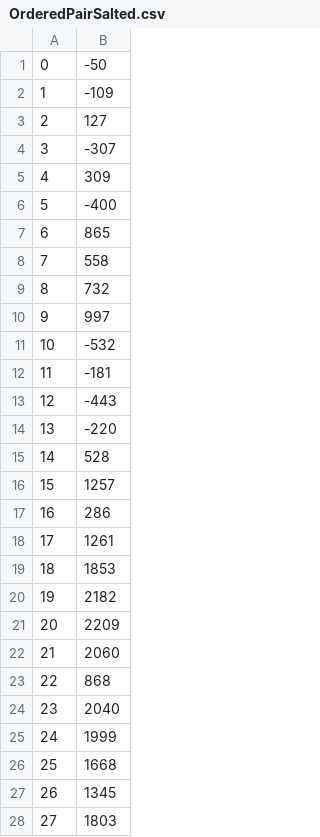
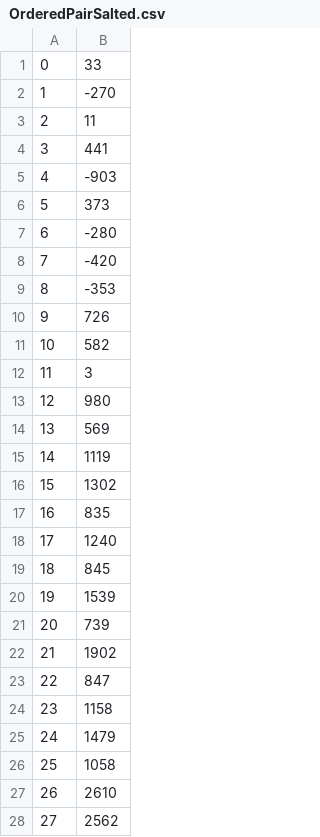
Before and after one commit to ArekOhanian/Prob---Stats, a CSV file: OrderedPairSalted.csv, drawn as a sheet; only a part is shown; the diff covers the shown part only.

```diff
--- a/OrderedPairSalted.csv
+++ b/OrderedPairSalted.csv
@@ -1,28 +1,28 @@
-0, -50
-1, -109
-2, 127
-3, -307
-4, 309
-5, -400
-6, 865
-7, 558
-8, 732
-9, 997
-10, -532
-11, -181
-12, -443
-13, -220
-14, 528
-15, 1257
-16, 286
-17, 1261
-18, 1853
-19, 2182
-20, 2209
-21, 2060
-22, 868
-23, 2040
-24, 1999
-25, 1668
-26, 1345
-27, 1803
+0, 33
+1, -270
+2, 11
+3, 441
+4, -903
+5, 373
+6, -280
+7, -420
+8, -353
+9, 726
+10, 582
+11, 3
+12, 980
+13, 569
+14, 1119
+15, 1302
+16, 835
+17, 1240
+18, 845
+19, 1539
+20, 739
+21, 1902
+22, 847
+23, 1158
+24, 1479
+25, 1058
+26, 2610
+27, 2562
```
Also changed, not shown: 72 edited cells elsewhere in this file, 9 other files.
